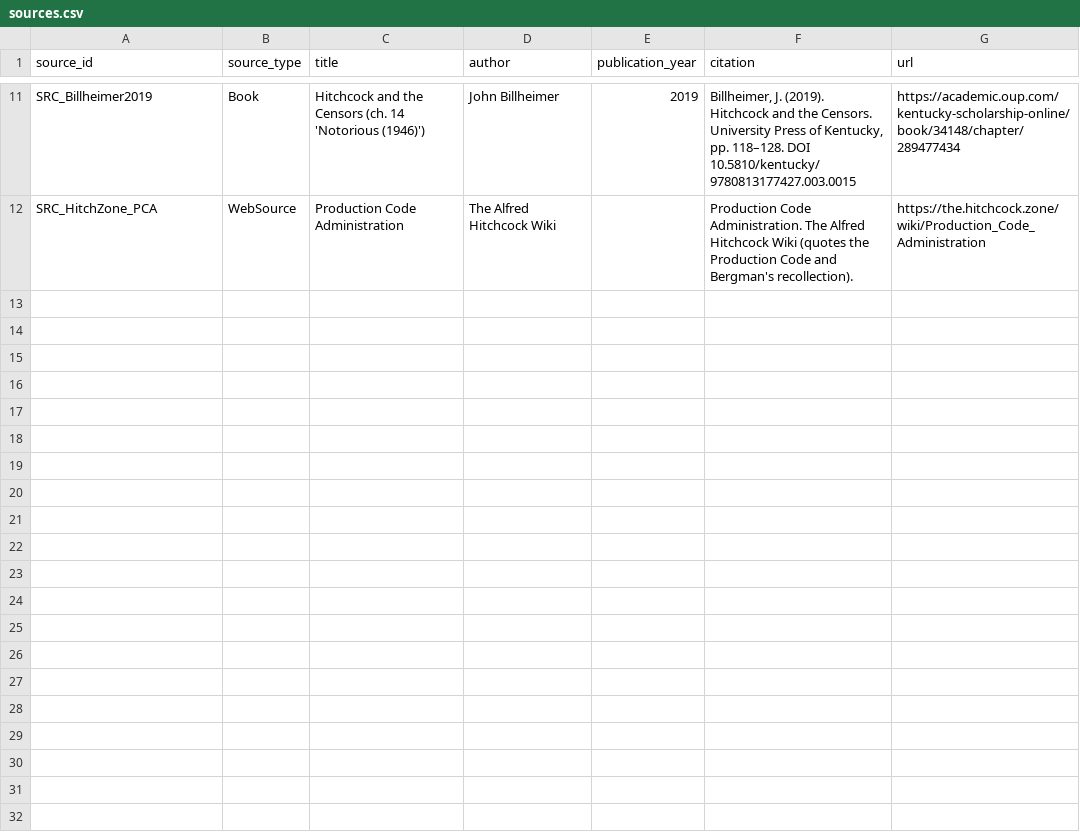
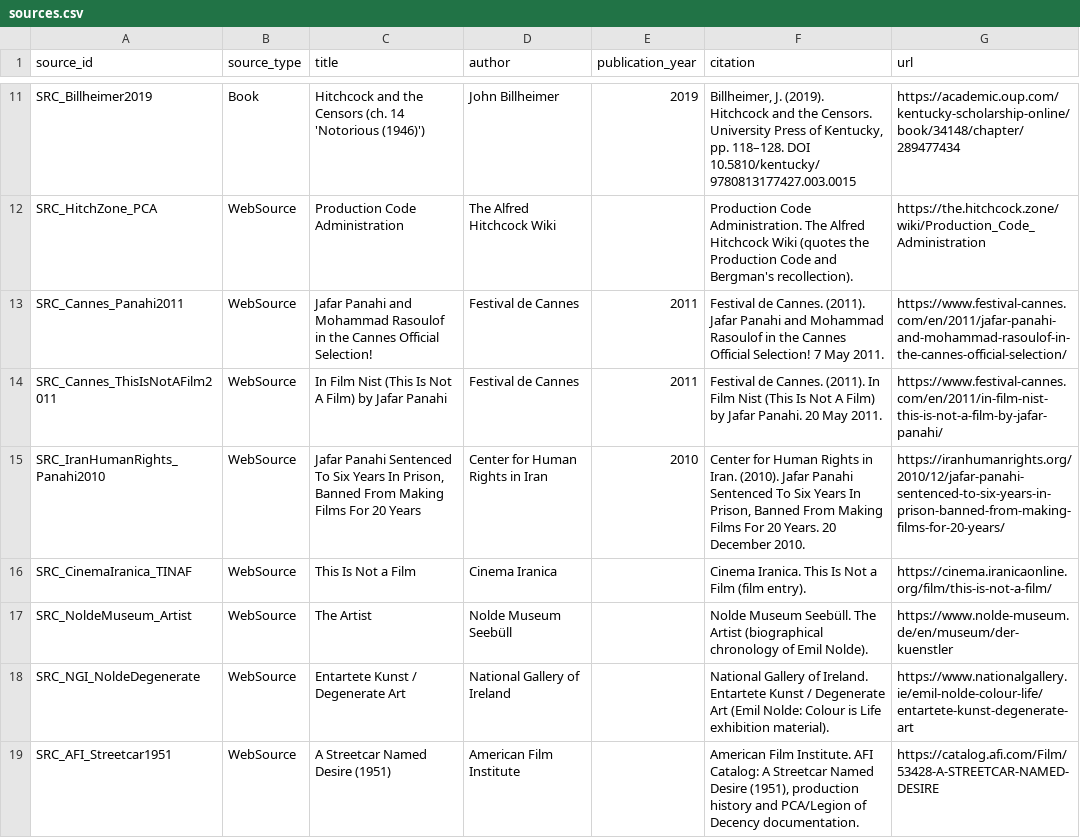
Before and after one commit to arinee01/KRKE, a CSV file: downloads/data/sources.csv, drawn as a sheet; only a part is shown, gaps mark what is left out; the diff covers the shown part only.

```diff
--- a/downloads/data/sources.csv
+++ b/downloads/data/sources.csv
@@ -12 +12,8 @@ SRC_Billheimer2019,Book,Hitchcock and the Censors (ch. 14 'Notorious (1946)'),Jo
 SRC_HitchZone_PCA,WebSource,Production Code Administration,The Alfred Hitchcock Wiki,,Production Code Administration. The Alfred Hitchcock Wiki (quotes the Production Code and Bergman's recollection).,https://the.hitchcock.zone/wiki/Production_Code_Administration
+SRC_Cannes_Panahi2011,WebSource,Jafar Panahi and Mohammad Rasoulof in the Cannes Official Selection!,Festival de Cannes,2011,Festival de Cannes. (2011). Jafar Panahi and Mohammad Rasoulof in the Cannes Official Selection! 7 May 2011.,https://www.festival-cannes.com/en/2011/jafar-panahi-and-mohammad-rasoulof-in-the-cannes-official-selection/
+SRC_Cannes_ThisIsNotAFilm2011,WebSource,In Film Nist (This Is Not A Film) by Jafar Panahi,Festival de Cannes,2011,Festival de Cannes. (2011). In Film Nist (This Is Not A Film) by Jafar Panahi. 20 May 2011.,https://www.festival-cannes.com/en/2011/in-film-nist-this-is-not-a-film-by-jafar-panahi/
+SRC_IranHumanRights_Panahi2010,WebSource,"Jafar Panahi Sentenced To Six Years In Prison, Banned From Making Films For 20 Years",Center for Human Rights in Iran,2010,"Center for Human Rights in Iran. (2010). Jafar Panahi Sentenced To Six Years In Prison, Banned From Making Films For 20 Years. 20 December 2010.",https://iranhumanrights.org/2010/12/jafar-panahi-sentenced-to-six-years-in-prison-banned-from-making-films-for-20-years/
+SRC_CinemaIranica_TINAF,WebSource,This Is Not a Film,Cinema Iranica,,Cinema Iranica. This Is Not a Film (film entry).,https://cinema.iranicaonline.org/film/this-is-not-a-film/
+SRC_NoldeMuseum_Artist,WebSource,The Artist,Nolde Museum Seebüll,,Nolde Museum Seebüll. The Artist (biographical chronology of Emil Nolde).,https://www.nolde-museum.de/en/museum/der-kuenstler
+SRC_NGI_NoldeDegenerate,WebSource,Entartete Kunst / Degenerate Art,National Gallery of Ireland,,National Gallery of Ireland. Entartete Kunst / Degenerate Art (Emil Nolde: Colour is Life exhibition material).,https://www.nationalgallery.ie/emil-nolde-colour-life/entartete-kunst-degenerate-art
+SRC_AFI_Streetcar1951,WebSource,A Streetcar Named Desire (1951),American Film Institute,,"American Film Institute. AFI Catalog: A Streetcar Named Desire (1951), production history and PCA/Legion of Decency documentation.",https://catalog.afi.com/Film/53428-A-STREETCAR-NAMED-DESIRE
```
Also changed, not shown: 7 added rows elsewhere in this file, 1 other file.
